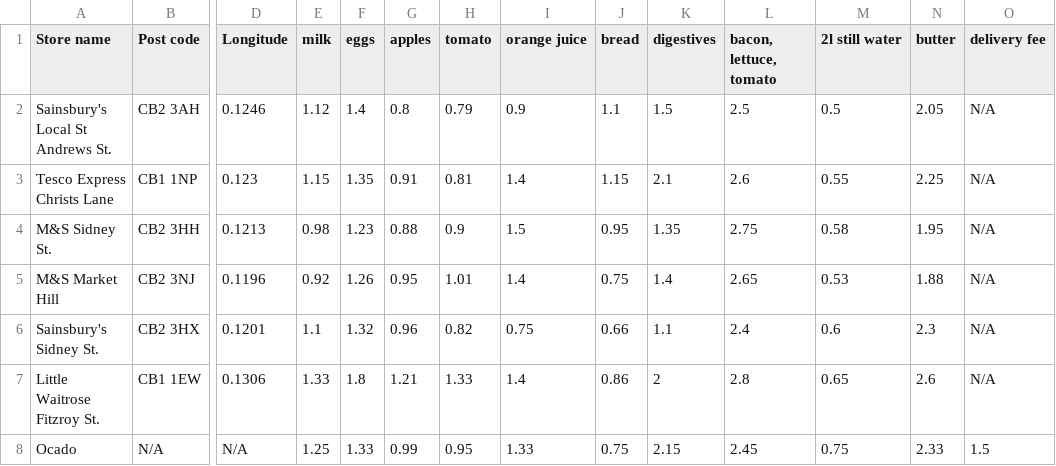
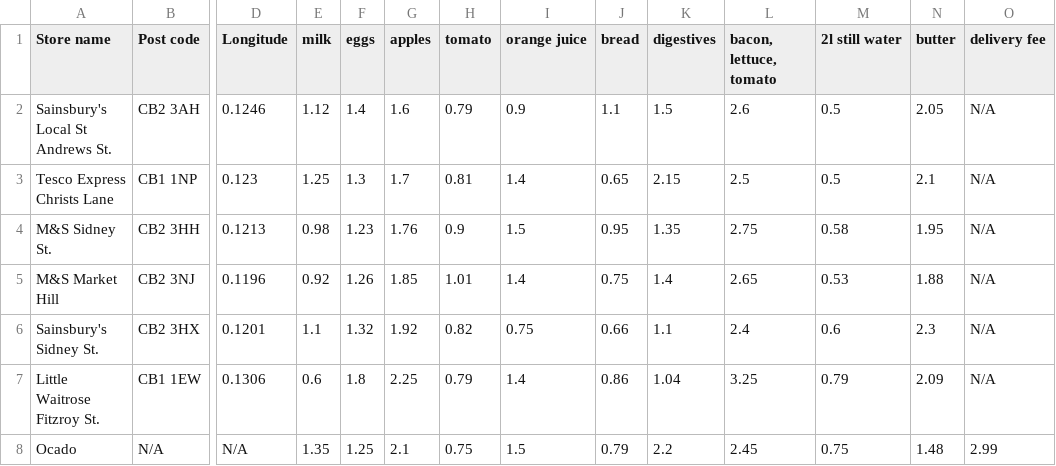
Before and after one commit to ti250/hc2022, a CSV file: server/super.csv, drawn as a sheet; only a part is shown, gaps mark what is left out; the diff names each change by its address in the sheet, - before the commit and + after, or states it on an @@ line.

Commit message:
Update CSV

```diff
--- a/server/super.csv
+++ b/server/super.csv
-G2 (apples): 0.8
+G2 (apples): 1.6
-L2 (bacon, lettuce, tomato): 2.5
+L2 (bacon, lettuce, tomato): 2.6
-E3 (milk): 1.15
+E3 (milk): 1.25
-F3 (eggs): 1.35
+F3 (eggs): 1.3
-G3 (apples): 0.91
+G3 (apples): 1.7
-J3 (bread): 1.15
+J3 (bread): 0.65
-K3 (digestives): 2.1
+K3 (digestives): 2.15
-L3 (bacon, lettuce, tomato): 2.6
+L3 (bacon, lettuce, tomato): 2.5
-M3 (2l still water): 0.55
+M3 (2l still water): 0.5
-N3 (butter): 2.25
+N3 (butter): 2.1
-G4 (apples): 0.88
+G4 (apples): 1.76
-G5 (apples): 0.95
+G5 (apples): 1.85
-G6 (apples): 0.96
+G6 (apples): 1.92
-E7 (milk): 1.33
+E7 (milk): 0.6
-G7 (apples): 1.21
+G7 (apples): 2.25
-H7 (tomato): 1.33
+H7 (tomato): 0.79
-K7 (digestives): 2
+K7 (digestives): 1.04
-L7 (bacon, lettuce, tomato): 2.8
+L7 (bacon, lettuce, tomato): 3.25
-M7 (2l still water): 0.65
+M7 (2l still water): 0.79
-N7 (butter): 2.6
+N7 (butter): 2.09
-E8 (milk): 1.25
+E8 (milk): 1.35
-F8 (eggs): 1.33
+F8 (eggs): 1.25
-G8 (apples): 0.99
+G8 (apples): 2.1
-H8 (tomato): 0.95
+H8 (tomato): 0.75
-I8 (orange juice): 1.33
+I8 (orange juice): 1.5
-J8 (bread): 0.75
+J8 (bread): 0.79
-K8 (digestives): 2.15
+K8 (digestives): 2.2
-N8 (butter): 2.33
+N8 (butter): 1.48
-O8 (delivery fee): 1.5
+O8 (delivery fee): 2.99
```
